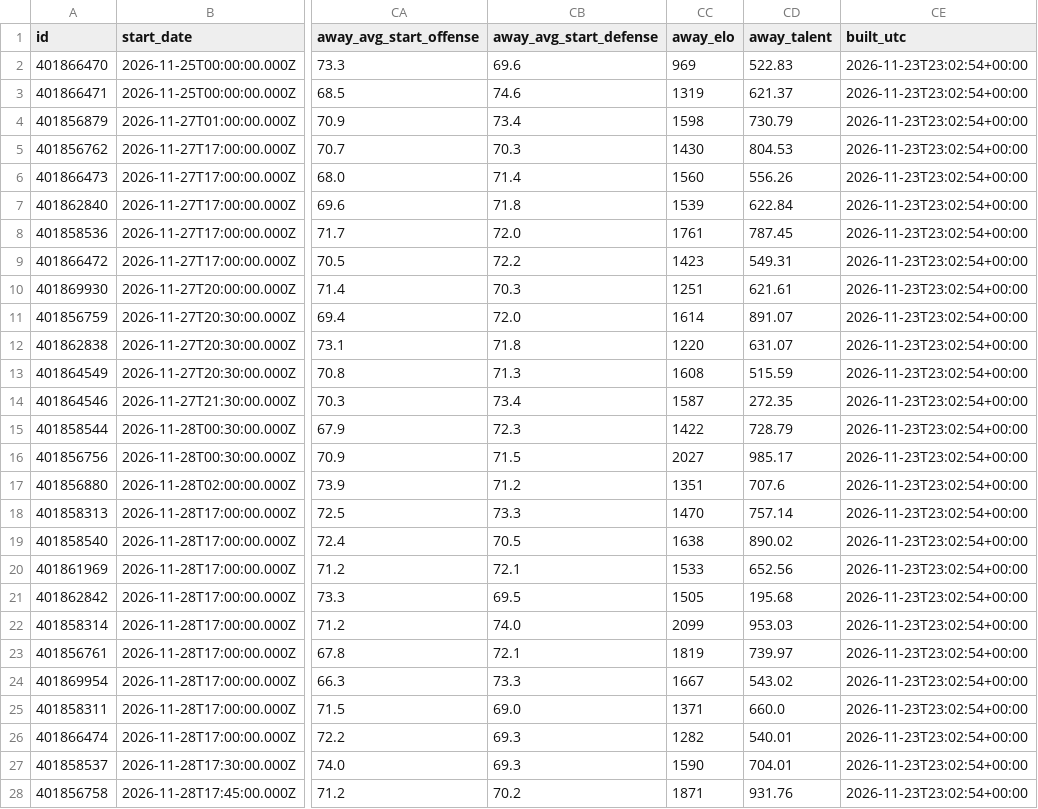
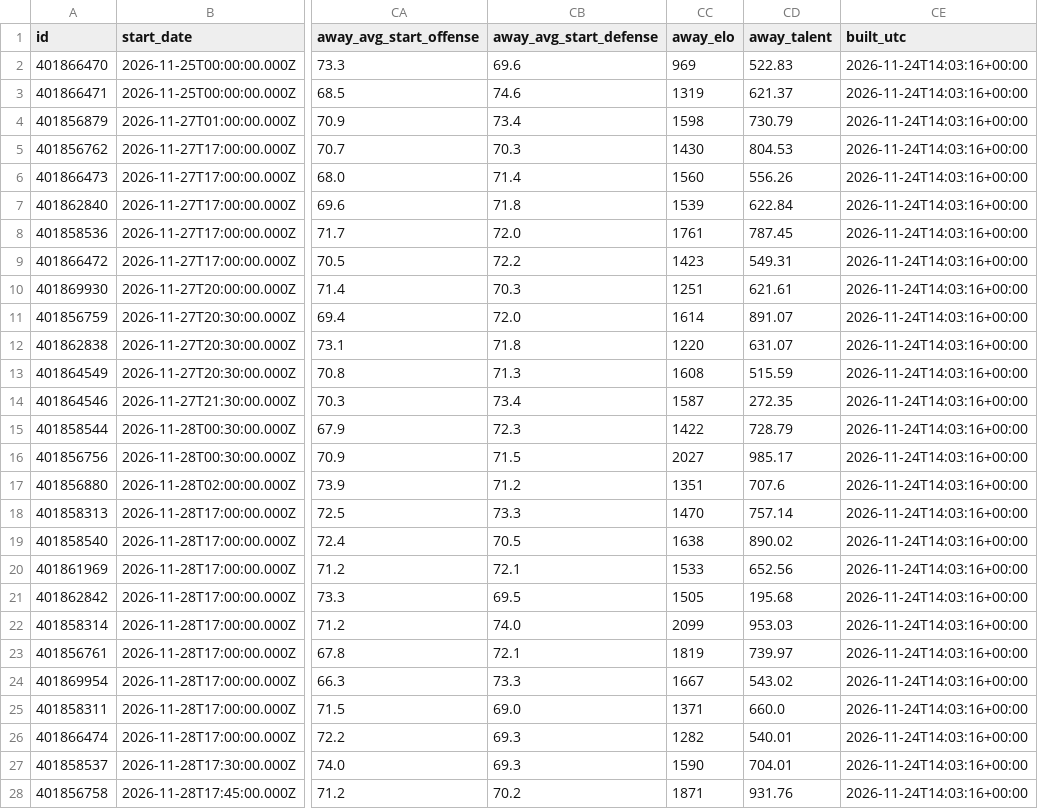
Before and after one commit to clerksrat/SAIF, a CSV file: state/gamma/week13_features.csv, drawn as a sheet; only a part is shown, gaps mark what is left out; the diff covers the shown part only; the diff names each change by its address in the sheet, - before the commit and + after, or states it on an @@ line.

```diff
--- a/state/gamma/week13_features.csv
+++ b/state/gamma/week13_features.csv
-CE2:CE28 (built_utc): 2026-11-23T23:02:54+00:00
+CE2:CE28 (built_utc): 2026-11-24T14:03:16+00:00
```
Also changed, not shown: 42 edited cells elsewhere in this file, state/gamma/week13_scored.csv, state/line_history.csv, 2 other files.
